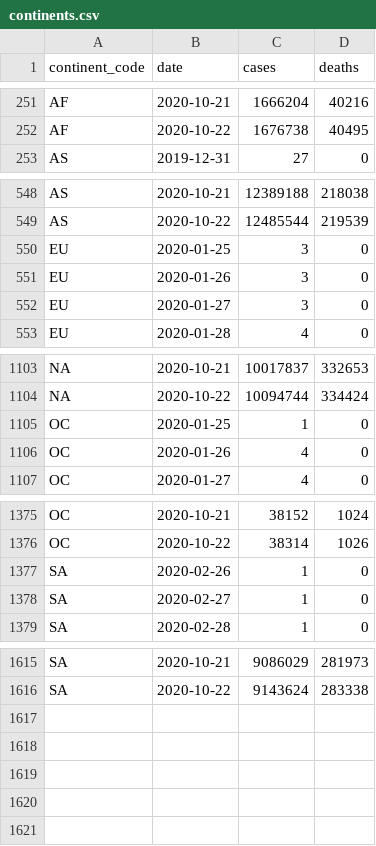
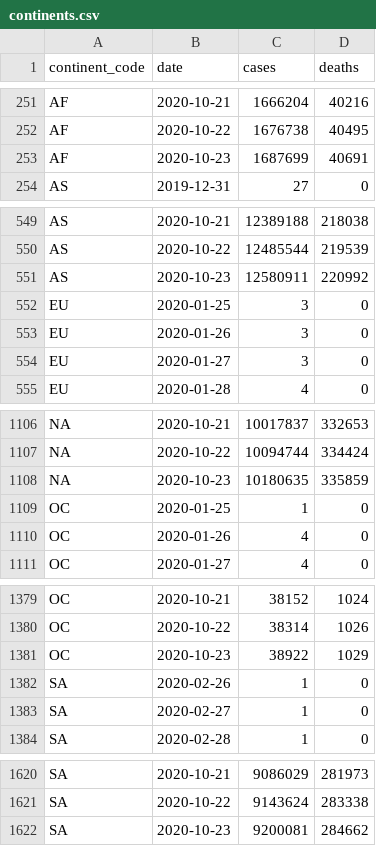
Before and after one commit to covid-open-data/xform-casecount-ecdc, a CSV file: output/continents.csv, drawn as a sheet; only a part is shown, gaps mark what is left out; the diff covers the shown part only; the diff names each change by its address in the sheet, - before the commit and + after, or states it on an @@ line.

```diff
--- a/output/continents.csv
+++ b/output/continents.csv
+row 253: AF | 2020-10-23 | 1687699 | 40691
+row 551: AS | 2020-10-23 | 12580911 | 220992
+row 1108: NA | 2020-10-23 | 10180635 | 335859
+row 1381: OC | 2020-10-23 | 38922 | 1029
+row 1622: SA | 2020-10-23 | 9200081 | 284662
```
Also changed, not shown: 1 added row and 32 edited cells elsewhere in this file, output/global.csv, output/who_regions.csv, 1 other file.
